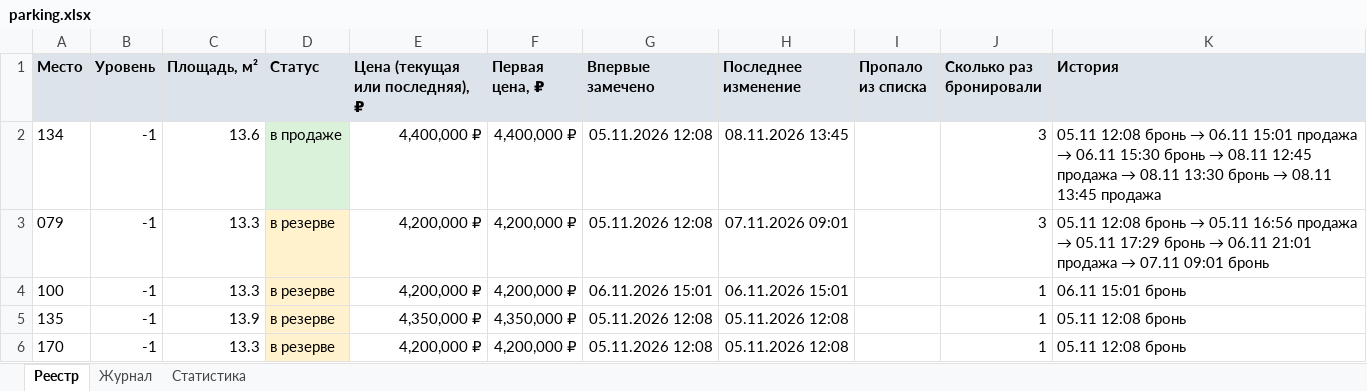
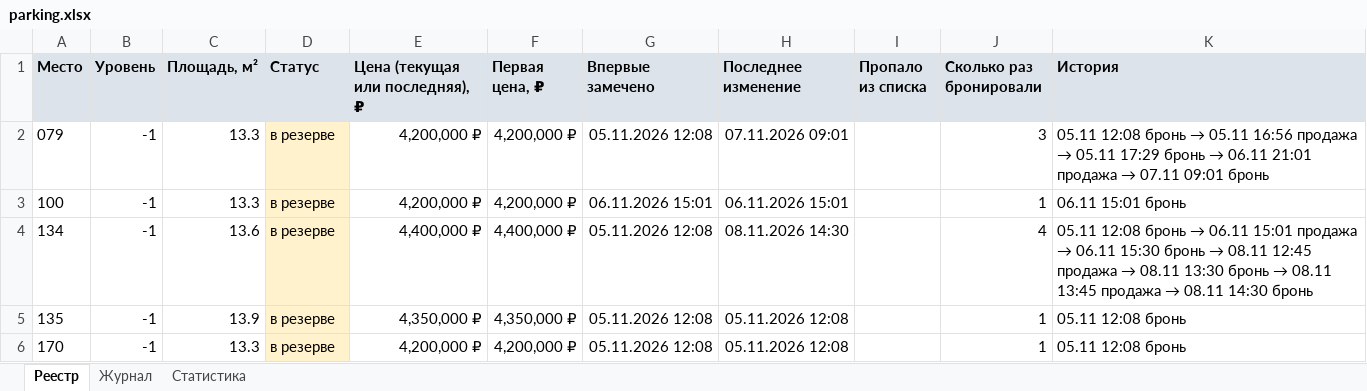
Before and after one commit to DmitryEDevyatkin/Parking_Monitor_VV141B, an Excel workbook: parking.xlsx, sheet Реестр, drawn as a sheet; only a part is shown; values as stored, in another font and other column widths than the file's, no borders; removed rows and columns are numbered as before the commit, all else as after; the diff names each change by its address in the sheet, - before the commit and + after, or states it on an @@ line.

```diff
--- a/parking.xlsx (sheet Реестр)
+++ b/parking.xlsx (sheet Реестр)
-row 2: 134 | -1 | 13.6 | в продаже | 4,400,000 ₽ | 4,400,000 ₽ | 05.11.2026 12:08 | 08.11.2026 13:45 |  | 3 | 05.11 12:08 бронь → 06.11 15:01 продажа → 06.11 15:30 бронь → 08.11 12:45 продажа → 08.11 13:30 бронь → 08.11 13:45 продажа
+row 4: 134 | -1 | 13.6 | в резерве | 4,400,000 ₽ | 4,400,000 ₽ | 05.11.2026 12:08 | 08.11.2026 14:30 |  | 4 | 05.11 12:08 бронь → 06.11 15:01 продажа → 06.11 15:30 бронь → 08.11 12:45 продажа → 08.11 13:30 бронь → 08.11 13:45 продажа → 08.11 14:30 бронь
```
Also changed, not shown: sheet Статистика, sheet Журнал, 3 other files.
